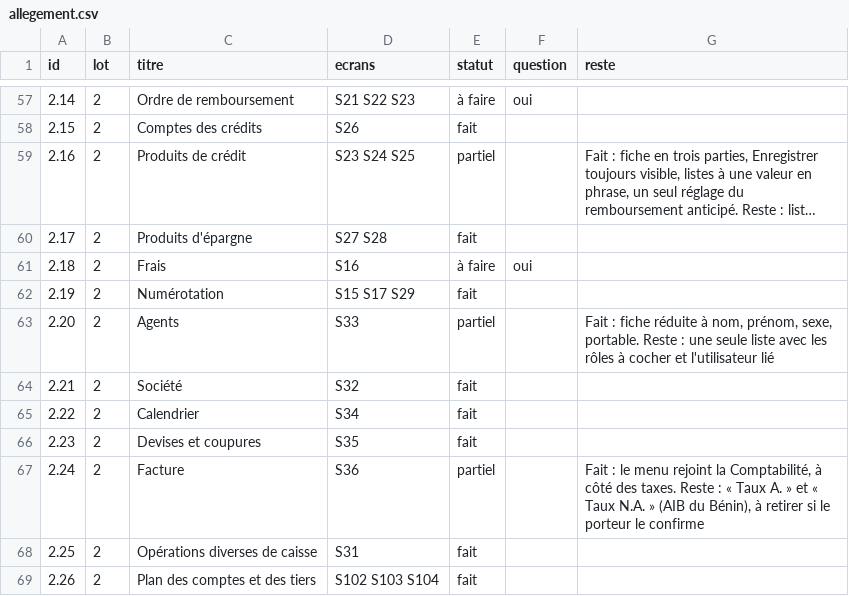
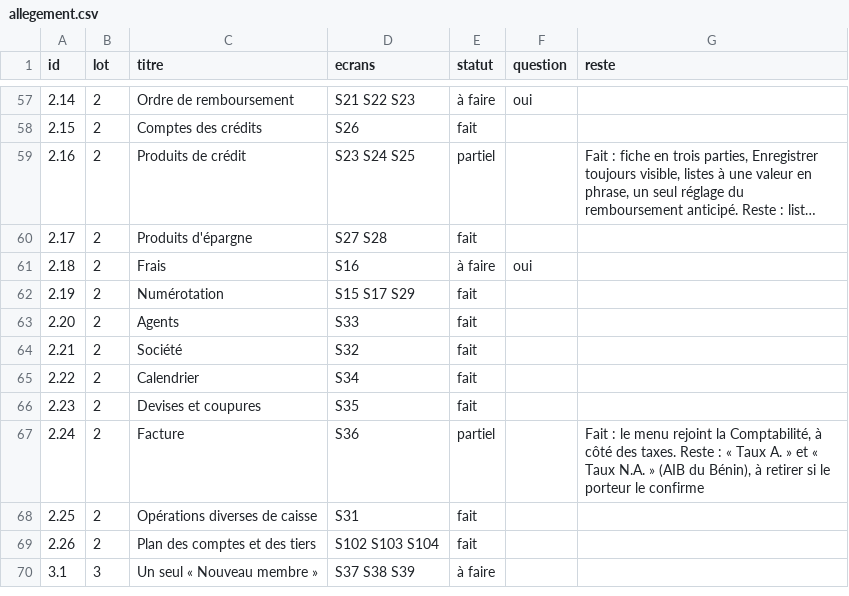
Before and after one commit to manatandu/Microfina-, a CSV file: replica/allegement.csv, drawn as a sheet; only a part is shown, gaps mark what is left out; the shorter side is filled out with more unchanged rows; long unchanged cells end in ….

```diff
--- a/replica/allegement.csv
+++ b/replica/allegement.csv
@@ -62,3 +62,3 @@ id,lot,titre,ecrans,statut,question,reste
 2.19,2,Numérotation,S15 S17 S29,fait,,
-2.20,2,Agents,S33,partiel,,"Fait : fiche réduite à nom, prénom, sexe, portable. Reste : une seule liste avec les rôles à cocher et l'utilisateur lié"
+2.20,2,Agents,S33,fait,,
 2.21,2,Société,S32,fait,,
```
Also changed, not shown: replica/decisions.csv, 14 other files.
